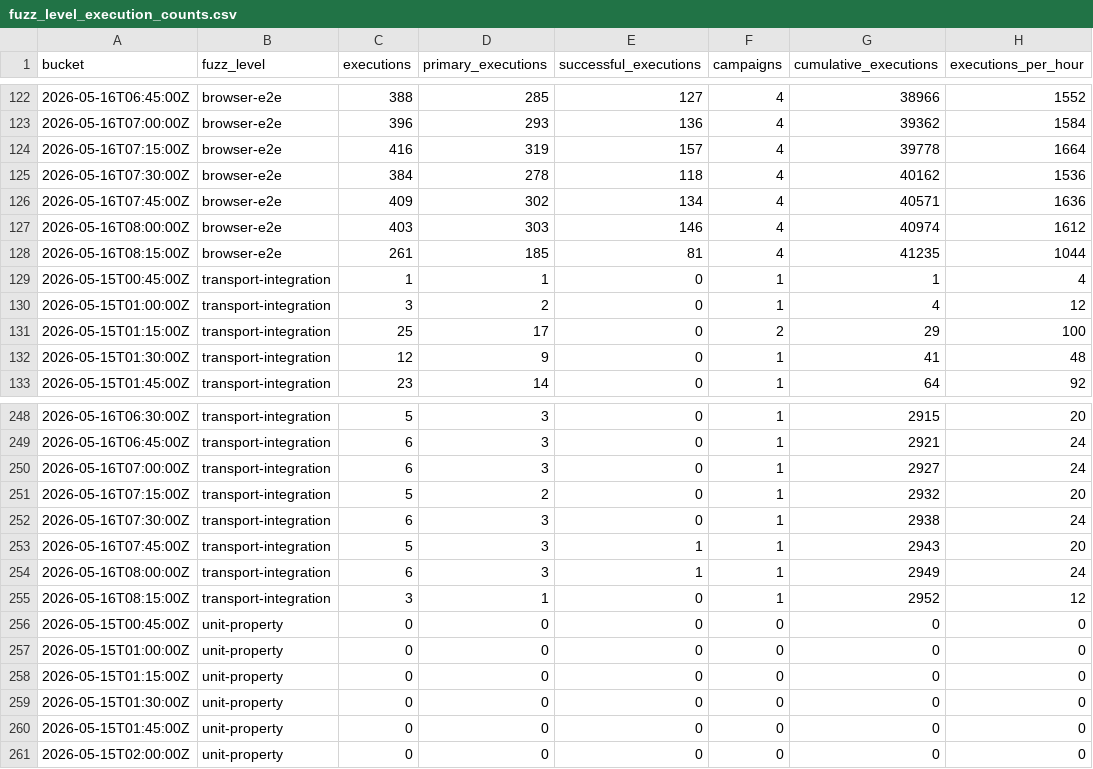
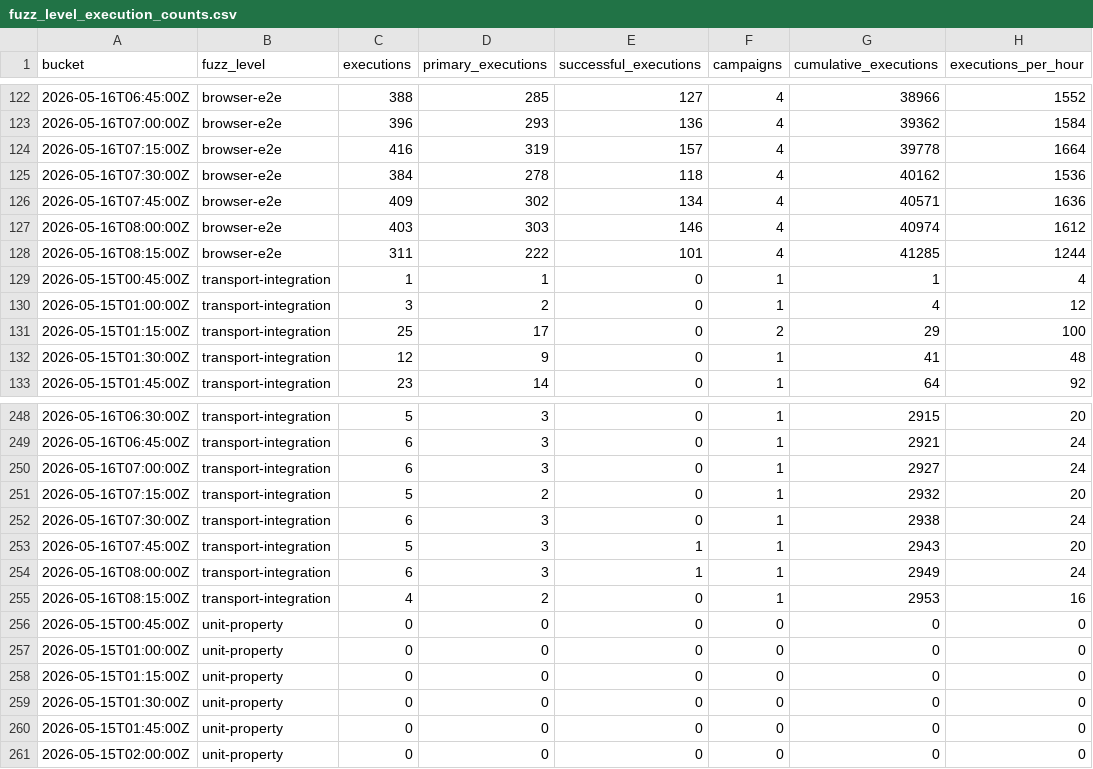
Before and after one commit to danluu/gutenberg, a CSV file: docs/explanations/architecture/rtc-jetstream2-fuzz-trends-20260515/data/fuzz_level_execution_counts.csv, drawn as a sheet; only a part is shown, gaps mark what is left out.

```diff
--- a/docs/explanations/architecture/rtc-jetstream2-fuzz-trends-20260515/data/fuzz_level_execution_counts.csv
+++ b/docs/explanations/architecture/rtc-jetstream2-fuzz-trends-20260515/data/fuzz_level_execution_counts.csv
@@ -127,3 +127,3 @@ bucket,fuzz_level,executions,primary_executions,successful_executions,campaigns,
 2026-05-16T08:00:00Z,browser-e2e,403,303,146,4,40974,1612
-2026-05-16T08:15:00Z,browser-e2e,261,185,81,4,41235,1044
+2026-05-16T08:15:00Z,browser-e2e,311,222,101,4,41285,1244
 2026-05-15T00:45:00Z,transport-integration,1,1,0,1,1,4
@@ -254,3 +254,3 @@ bucket,fuzz_level,executions,primary_executions,successful_executions,campaigns,
 2026-05-16T08:00:00Z,transport-integration,6,3,1,1,2949,24
-2026-05-16T08:15:00Z,transport-integration,3,1,0,1,2952,12
+2026-05-16T08:15:00Z,transport-integration,4,2,0,1,2953,16
 2026-05-15T00:45:00Z,unit-property,0,0,0,0,0,0
```
Also changed, not shown: docs/explanations/architecture/rtc-jetstream2-fuzz-trends-20260515/data/coverage_goals.csv, docs/explanations/architecture/rtc-jetstream2-fuzz-trends-20260515/data/feature_counts.csv, 21 other files.
